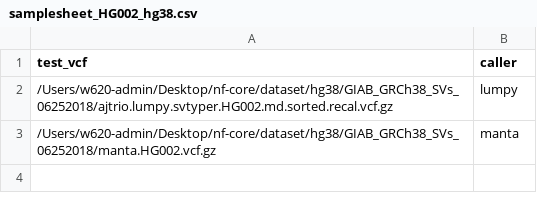
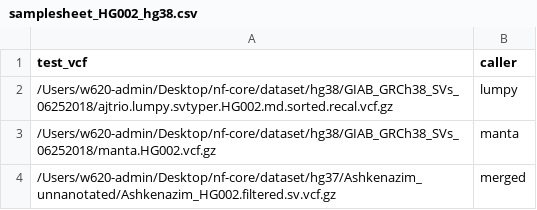
Before and after one commit to nf-core/variantbenchmarking, a CSV file: assets/samplesheet_HG002_hg38.csv, drawn as a sheet.

```diff
--- a/assets/samplesheet_HG002_hg38.csv
+++ b/assets/samplesheet_HG002_hg38.csv
@@ -3 +3,2 @@ test_vcf,caller
 "/Users/w620-admin/Desktop/nf-core/dataset/hg38/GIAB_GRCh38_SVs_06252018/manta.HG002.vcf.gz",manta
+"/Users/w620-admin/Desktop/nf-core/dataset/hg37/Ashkenazim_unnanotated/Ashkenazim_HG002.filtered.sv.vcf.gz",merged
```
Also changed, not shown: 30 other files.
